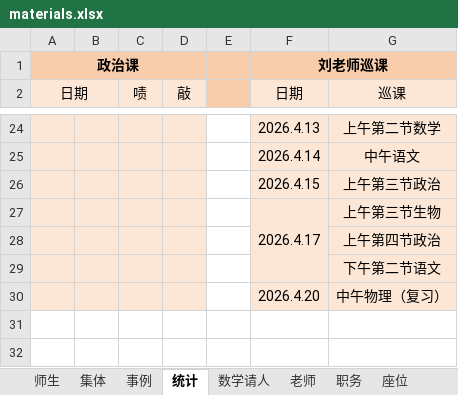
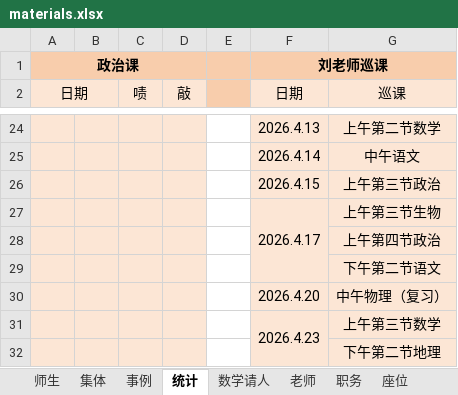
Before and after one commit to dsywy1698/dsywy1698.github.io, an Excel workbook: c/materials.xlsx, sheet 统计, drawn as a sheet; only a part is shown, gaps mark what is left out; values as stored, in another font and other column widths than the file's, no borders; the diff names each change by its address in the sheet, - before the commit and + after, or states it on an @@ line.

```diff
--- a/c/materials.xlsx (sheet 统计)
+++ b/c/materials.xlsx (sheet 统计)
+row 31:  |  |  |  |  | 2026.4.23 | 上午第三节数学
+row 32:  |  |  |  |  |  | 下午第二节地理
```
Also changed, not shown: sheet 数学请人, 4 other files.
